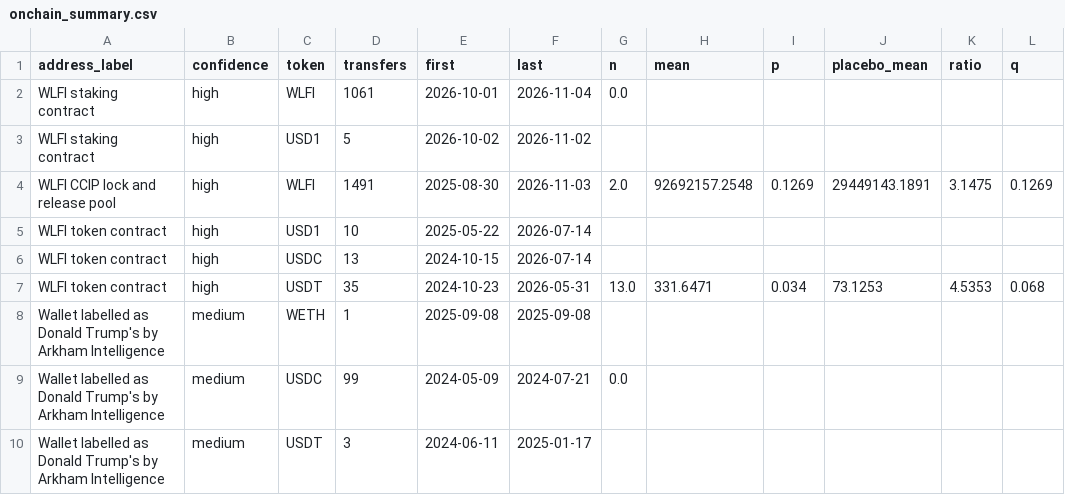
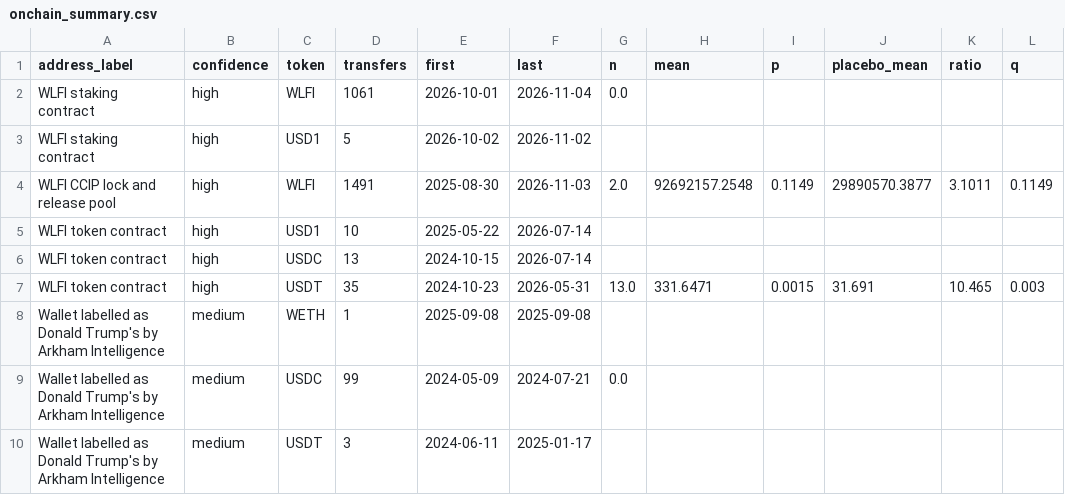
Before and after one commit to Ifazawezk/trump-crypto-events, a CSV file: results/onchain_summary.csv, drawn as a sheet.

Commit message:
Rerun results with the fixed on-chain placebo

```diff
--- a/results/onchain_summary.csv
+++ b/results/onchain_summary.csv
@@ -3,6 +3,6 @@ WLFI staking contract,high,WLFI,1061,2026-10-01,2026-11-04,0.0,,,,,
 WLFI staking contract,high,USD1,5,2026-10-02,2026-11-02,,,,,,
-WLFI CCIP lock and release pool,high,WLFI,1491,2025-08-30,2026-11-03,2.0,92692157.2548,0.1269,29449143.1891,3.1475,0.1269
+WLFI CCIP lock and release pool,high,WLFI,1491,2025-08-30,2026-11-03,2.0,92692157.2548,0.1149,29890570.3877,3.1011,0.1149
 WLFI token contract,high,USD1,10,2025-05-22,2026-07-14,,,,,,
 WLFI token contract,high,USDC,13,2024-10-15,2026-07-14,,,,,,
-WLFI token contract,high,USDT,35,2024-10-23,2026-05-31,13.0,331.6471,0.034,73.1253,4.5353,0.068
+WLFI token contract,high,USDT,35,2024-10-23,2026-05-31,13.0,331.6471,0.0015,31.691,10.465,0.003
 Wallet labelled as Donald Trump's by Arkham Intelligence,medium,WETH,1,2025-09-08,2025-09-08,,,,,,
```
Also changed, not shown: 3 other files.
